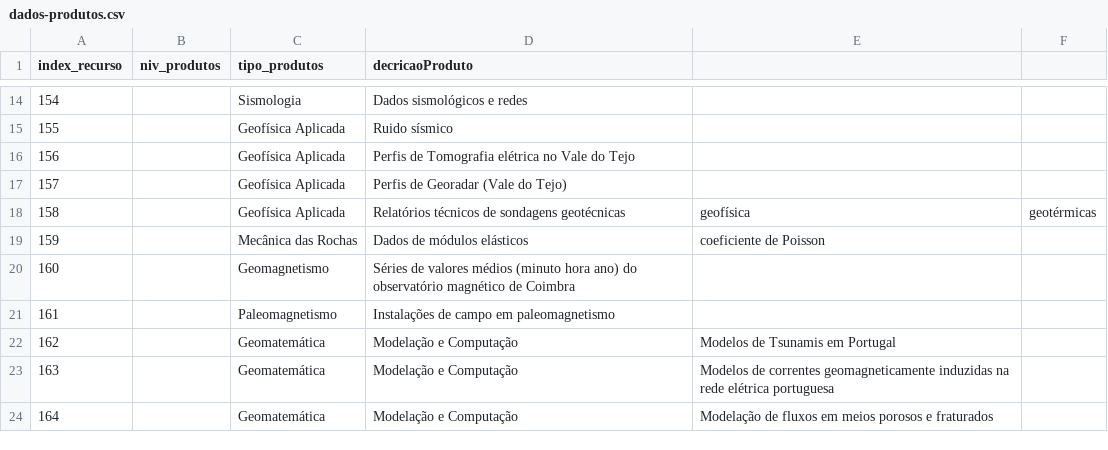
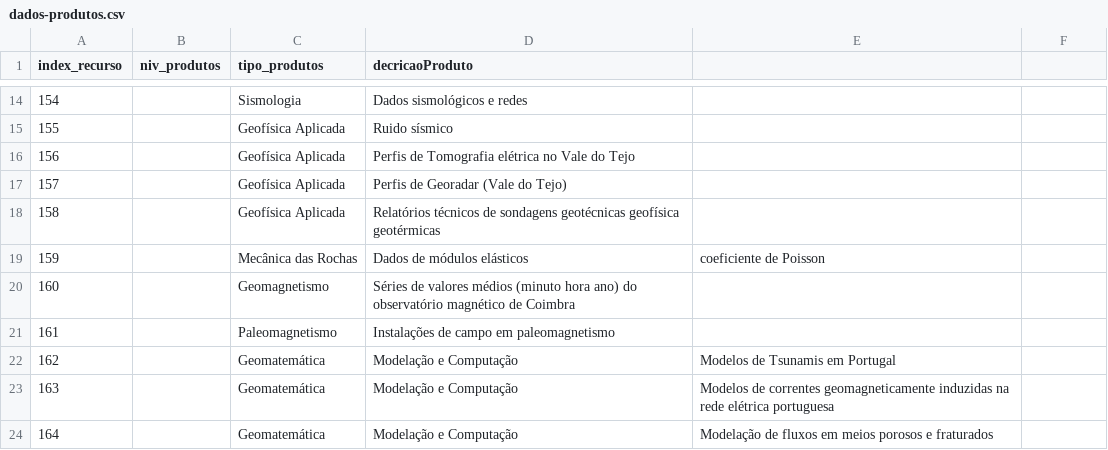
Before and after one commit to danielmata836/ProjetoBD, a CSV file: FicheirosBDProjeto/dados-produtos.csv, drawn as a sheet; only a part is shown, gaps mark what is left out.

Commit message:
Update dados-produtos.csv

```diff
--- a/FicheirosBDProjeto/dados-produtos.csv
+++ b/FicheirosBDProjeto/dados-produtos.csv
@@ -17,3 +17,3 @@ index_recurso, niv_produtos, tipo_produtos, decricaoProduto
 157,,Geofísica Aplicada, Perfis de Georadar (Vale do Tejo)
-158,,Geofísica Aplicada,Relatórios técnicos de sondagens geotécnicas, geofísica, geotérmicas
+158,,Geofísica Aplicada,Relatórios técnicos de sondagens geotécnicas geofísica geotérmicas
 159,,Mecânica das Rochas ,Dados de módulos elásticos, coeficiente de Poisson
```
